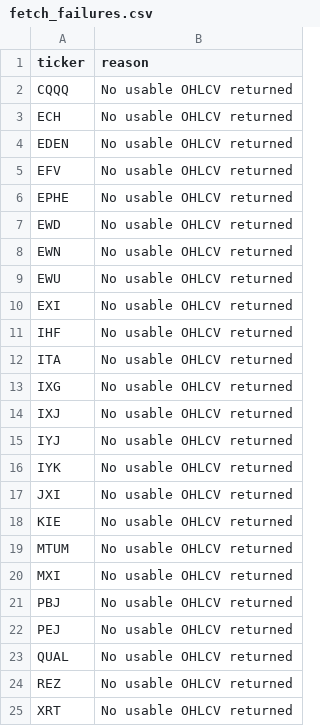
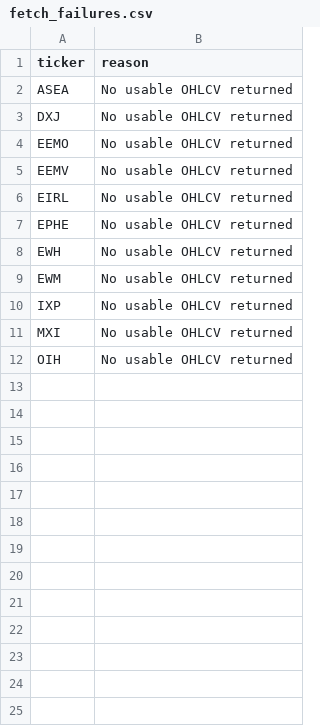
Before and after one commit to drynflying/global-market-rotation-engine, a CSV file: results/fetch_failures.csv, drawn as a sheet.

```diff
--- a/results/fetch_failures.csv
+++ b/results/fetch_failures.csv
@@ -1,25 +1,12 @@
 ticker,reason
-CQQQ,No usable OHLCV returned
-ECH,No usable OHLCV returned
-EDEN,No usable OHLCV returned
-EFV,No usable OHLCV returned
+ASEA,No usable OHLCV returned
+DXJ,No usable OHLCV returned
+EEMO,No usable OHLCV returned
+EEMV,No usable OHLCV returned
+EIRL,No usable OHLCV returned
 EPHE,No usable OHLCV returned
-EWD,No usable OHLCV returned
-EWN,No usable OHLCV returned
-EWU,No usable OHLCV returned
-EXI,No usable OHLCV returned
-IHF,No usable OHLCV returned
-ITA,No usable OHLCV returned
-IXG,No usable OHLCV returned
-IXJ,No usable OHLCV returned
-IYJ,No usable OHLCV returned
-IYK,No usable OHLCV returned
-JXI,No usable OHLCV returned
-KIE,No usable OHLCV returned
-MTUM,No usable OHLCV returned
+EWH,No usable OHLCV returned
+EWM,No usable OHLCV returned
+IXP,No usable OHLCV returned
 MXI,No usable OHLCV returned
-PBJ,No usable OHLCV returned
-PEJ,No usable OHLCV returned
-QUAL,No usable OHLCV returned
-REZ,No usable OHLCV returned
-XRT,No usable OHLCV returned
+OIH,No usable OHLCV returned
```
Also changed, not shown: results/rotation_latest.csv, results/weekly_recommendation_shadow_outcomes.csv, 14 other files.
